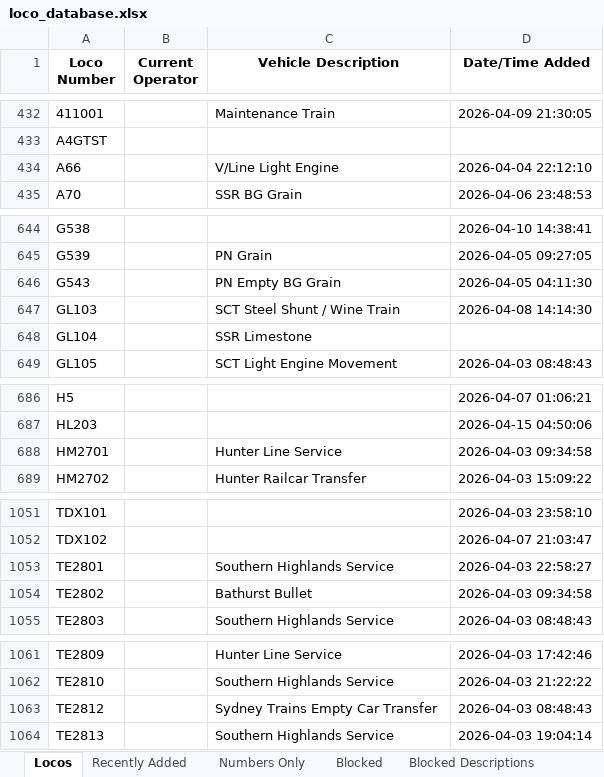
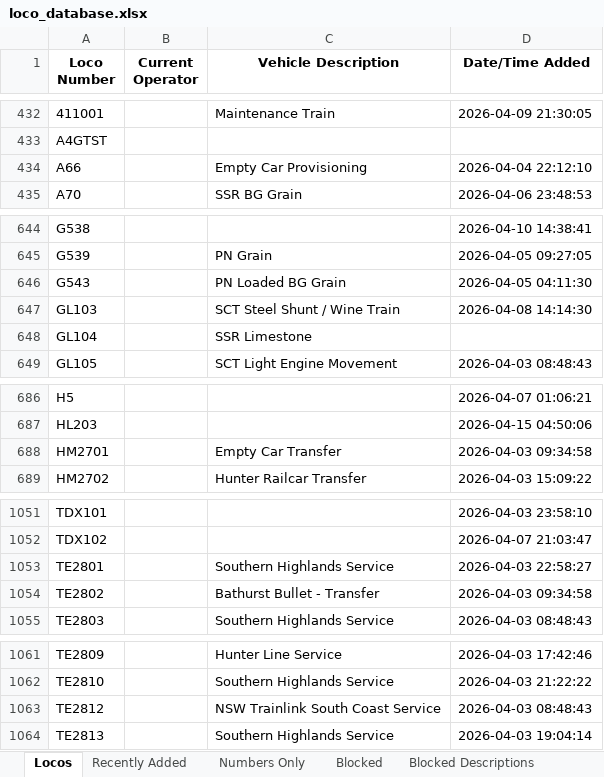
Before and after one commit to grahame21/railops-frontend, an Excel workbook: downloads/loco_database.xlsx, sheet Locos, drawn as a sheet; only a part is shown, gaps mark what is left out; values as stored, in another font and other column widths than the file's, no borders; the diff names each change by its address in the sheet, - before the commit and + after, or states it on an @@ line.

```diff
--- a/downloads/loco_database.xlsx (sheet Locos)
+++ b/downloads/loco_database.xlsx (sheet Locos)
-C434 (Vehicle Description): V/Line Light Engine
+C434 (Vehicle Description): Empty Car Provisioning
-C646 (Vehicle Description): PN Empty BG Grain
+C646 (Vehicle Description): PN Loaded BG Grain
-C688 (Vehicle Description): Hunter Line Service
+C688 (Vehicle Description): Empty Car Transfer
-C1054 (Vehicle Description): Bathurst Bullet
+C1054 (Vehicle Description): Bathurst Bullet - Transfer
-C1063 (Vehicle Description): Sydney Trains Empty Car Transfer
+C1063 (Vehicle Description): NSW Trainlink South Coast Service
```
Also changed, not shown: sheet Recently Added, downloads/loco_numbers_only.xlsx, 3 other files.
